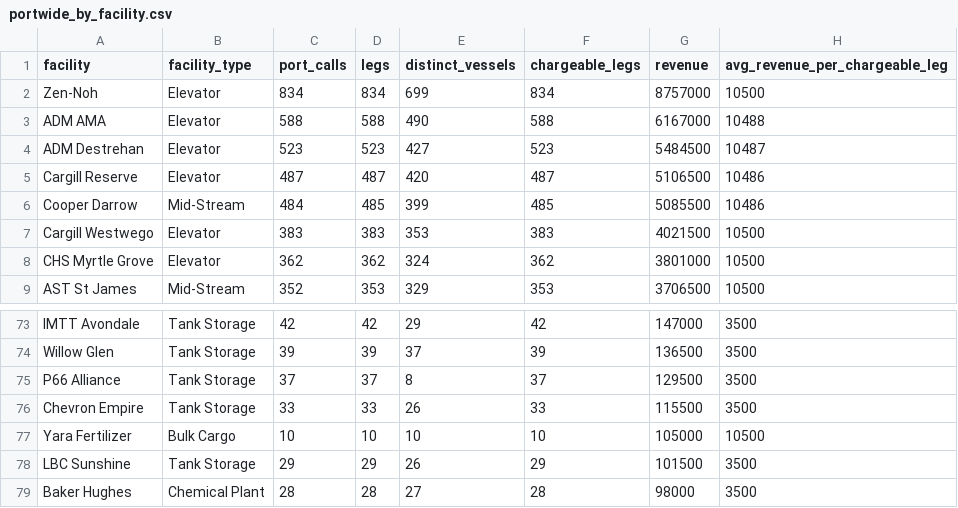
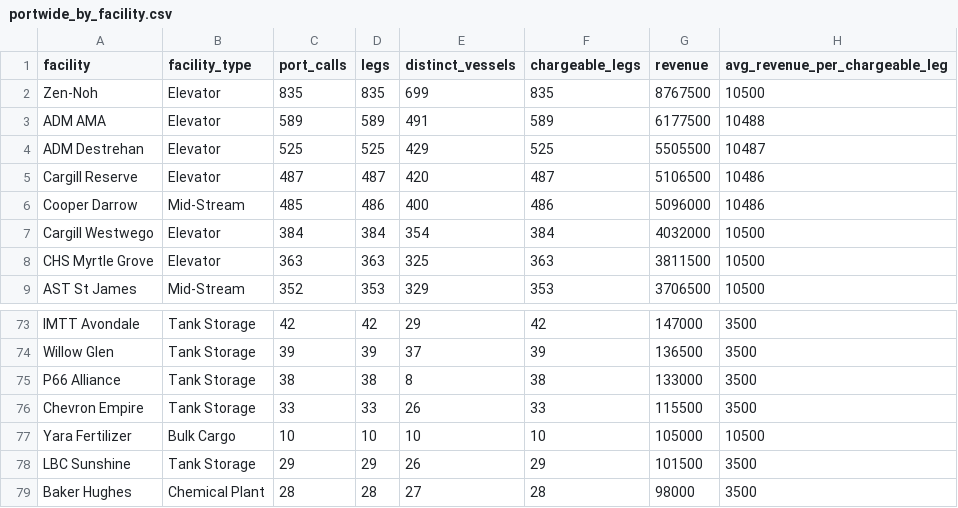
Before and after one commit to theshipsagent/mrtis-claris, a CSV file: report_concepts/portwide_by_facility.csv, drawn as a sheet; only a part is shown, gaps mark what is left out; the diff covers the shown part only.

```diff
--- a/report_concepts/portwide_by_facility.csv
+++ b/report_concepts/portwide_by_facility.csv
@@ -1,9 +1,9 @@
 facility,facility_type,port_calls,legs,distinct_vessels,chargeable_legs,revenue,avg_revenue_per_chargeable_leg
-"Zen-Noh","Elevator",834,834,699,834,8757000,10500
-"ADM AMA","Elevator",588,588,490,588,6167000,10488
-"ADM Destrehan","Elevator",523,523,427,523,5484500,10487
+"Zen-Noh","Elevator",835,835,699,835,8767500,10500
+"ADM AMA","Elevator",589,589,491,589,6177500,10488
+"ADM Destrehan","Elevator",525,525,429,525,5505500,10487
 "Cargill Reserve","Elevator",487,487,420,487,5106500,10486
-"Cooper Darrow","Mid-Stream",484,485,399,485,5085500,10486
-"Cargill Westwego","Elevator",383,383,353,383,4021500,10500
-"CHS Myrtle Grove","Elevator",362,362,324,362,3801000,10500
+"Cooper Darrow","Mid-Stream",485,486,400,486,5096000,10486
+"Cargill Westwego","Elevator",384,384,354,384,4032000,10500
+"CHS Myrtle Grove","Elevator",363,363,325,363,3811500,10500
 "AST St James","Mid-Stream",352,353,329,353,3706500,10500
@@ -74,3 +74,3 @@ facility,facility_type,port_calls,legs,distinct_vessels,chargeable_legs,revenue,
 "Willow Glen","Tank Storage",39,39,37,39,136500,3500
-"P66 Alliance","Tank Storage",37,37,8,37,129500,3500
+"P66 Alliance","Tank Storage",38,38,8,38,133000,3500
 "Chevron Empire","Tank Storage",33,33,26,33,115500,3500
```
Also changed, not shown: 66 edited cells elsewhere in this file, report_concepts/grain_agent_by_facility.csv, report_concepts/grain_agent_revenue.csv, 40 other files.
